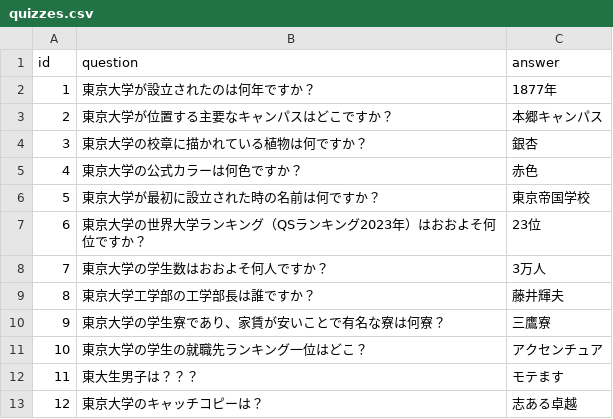
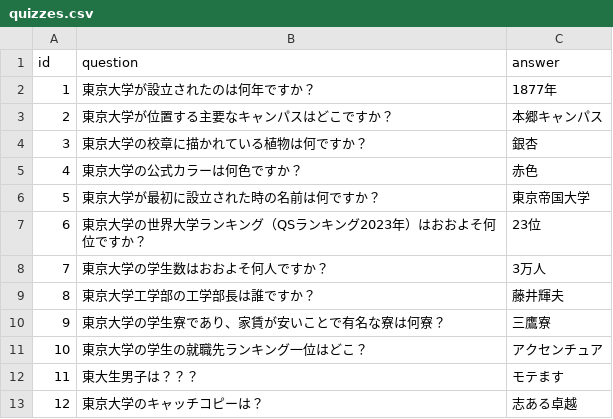
Before and after one commit to IchikeHiroya/BDMquiz, a CSV file: quizzes.csv, drawn as a sheet.

```diff
--- a/quizzes.csv
+++ b/quizzes.csv
@@ -5,3 +5,3 @@ id,question,answer
 4,東京大学の公式カラーは何色ですか？,赤色
-5,東京大学が最初に設立された時の名前は何ですか？,東京帝国学校
+5,東京大学が最初に設立された時の名前は何ですか？,東京帝国大学
 6,東京大学の世界大学ランキング（QSランキング2023年）はおおよそ何位ですか？,23位
```
Also changed, not shown: 12 other files.
